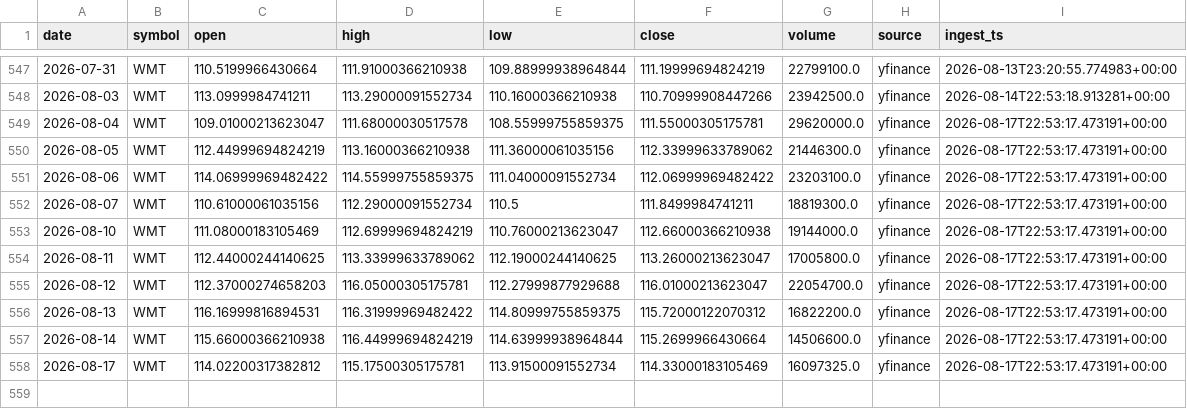
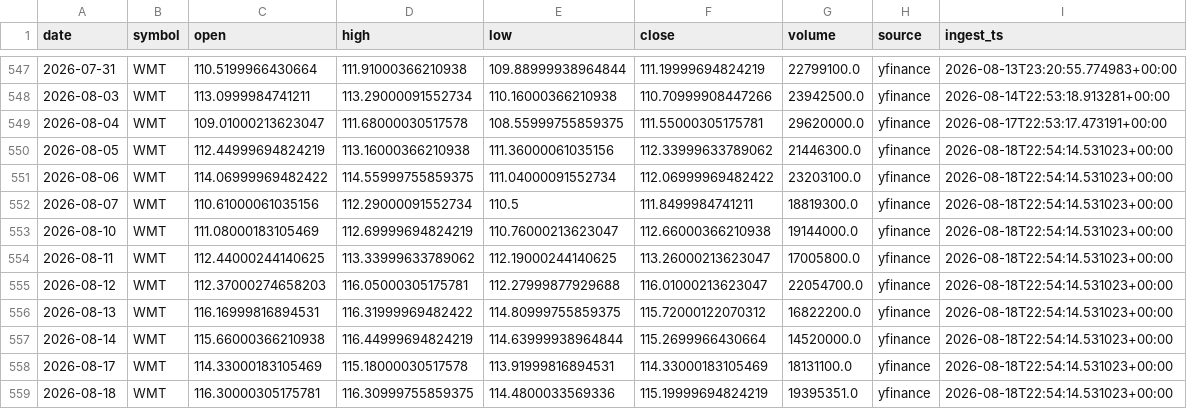
Before and after one commit to kvandre12-commits/SharpEdge-System, a CSV file: outputs/wmt_truth_daily.csv, drawn as a sheet; only a part is shown, gaps mark what is left out.

```diff
--- a/outputs/wmt_truth_daily.csv
+++ b/outputs/wmt_truth_daily.csv
@@ -549,10 +549,11 @@ date,symbol,open,high,low,close,volume,source,ingest_ts
 2026-08-04,WMT,109.01000213623047,111.68000030517578,108.55999755859375,111.55000305175781,29620000.0,yfinance,2026-08-17T22:53:17.473191+00:00
-2026-08-05,WMT,112.44999694824219,113.16000366210938,111.36000061035156,112.33999633789062,21446300.0,yfinance,2026-08-17T22:53:17.473191+00:00
-2026-08-06,WMT,114.06999969482422,114.55999755859375,111.04000091552734,112.06999969482422,23203100.0,yfinance,2026-08-17T22:53:17.473191+00:00
-2026-08-07,WMT,110.61000061035156,112.29000091552734,110.5,111.8499984741211,18819300.0,yfinance,2026-08-17T22:53:17.473191+00:00
-2026-08-10,WMT,111.08000183105469,112.69999694824219,110.76000213623047,112.66000366210938,19144000.0,yfinance,2026-08-17T22:53:17.473191+00:00
-2026-08-11,WMT,112.44000244140625,113.33999633789062,112.19000244140625,113.26000213623047,17005800.0,yfinance,2026-08-17T22:53:17.473191+00:00
-2026-08-12,WMT,112.37000274658203,116.05000305175781,112.27999877929688,116.01000213623047,22054700.0,yfinance,2026-08-17T22:53:17.473191+00:00
-2026-08-13,WMT,116.16999816894531,116.31999969482422,114.80999755859375,115.72000122070312,16822200.0,yfinance,2026-08-17T22:53:17.473191+00:00
-2026-08-14,WMT,115.66000366210938,116.44999694824219,114.63999938964844,115.2699966430664,14506600.0,yfinance,2026-08-17T22:53:17.473191+00:00
-2026-08-17,WMT,114.02200317382812,115.17500305175781,113.91500091552734,114.33000183105469,16097325.0,yfinance,2026-08-17T22:53:17.473191+00:00
+2026-08-05,WMT,112.44999694824219,113.16000366210938,111.36000061035156,112.33999633789062,21446300.0,yfinance,2026-08-18T22:54:14.531023+00:00
+2026-08-06,WMT,114.06999969482422,114.55999755859375,111.04000091552734,112.06999969482422,23203100.0,yfinance,2026-08-18T22:54:14.531023+00:00
+2026-08-07,WMT,110.61000061035156,112.29000091552734,110.5,111.8499984741211,18819300.0,yfinance,2026-08-18T22:54:14.531023+00:00
+2026-08-10,WMT,111.08000183105469,112.69999694824219,110.76000213623047,112.66000366210938,19144000.0,yfinance,2026-08-18T22:54:14.531023+00:00
+2026-08-11,WMT,112.44000244140625,113.33999633789062,112.19000244140625,113.26000213623047,17005800.0,yfinance,2026-08-18T22:54:14.531023+00:00
+2026-08-12,WMT,112.37000274658203,116.05000305175781,112.27999877929688,116.01000213623047,22054700.0,yfinance,2026-08-18T22:54:14.531023+00:00
+2026-08-13,WMT,116.16999816894531,116.31999969482422,114.80999755859375,115.72000122070312,16822200.0,yfinance,2026-08-18T22:54:14.531023+00:00
+2026-08-14,WMT,115.66000366210938,116.44999694824219,114.63999938964844,115.2699966430664,14520000.0,yfinance,2026-08-18T22:54:14.531023+00:00
+2026-08-17,WMT,114.33000183105469,115.18000030517578,113.91999816894531,114.33000183105469,18131100.0,yfinance,2026-08-18T22:54:14.531023+00:00
+2026-08-18,WMT,116.30000305175781,116.30999755859375,114.4800033569336,115.19999694824219,19395351.0,yfinance,2026-08-18T22:54:14.531023+00:00
```
Also changed, not shown: outputs/latest_signal_strength.csv, outputs/spy_finra_ats_weekly.csv, 12 other files.
